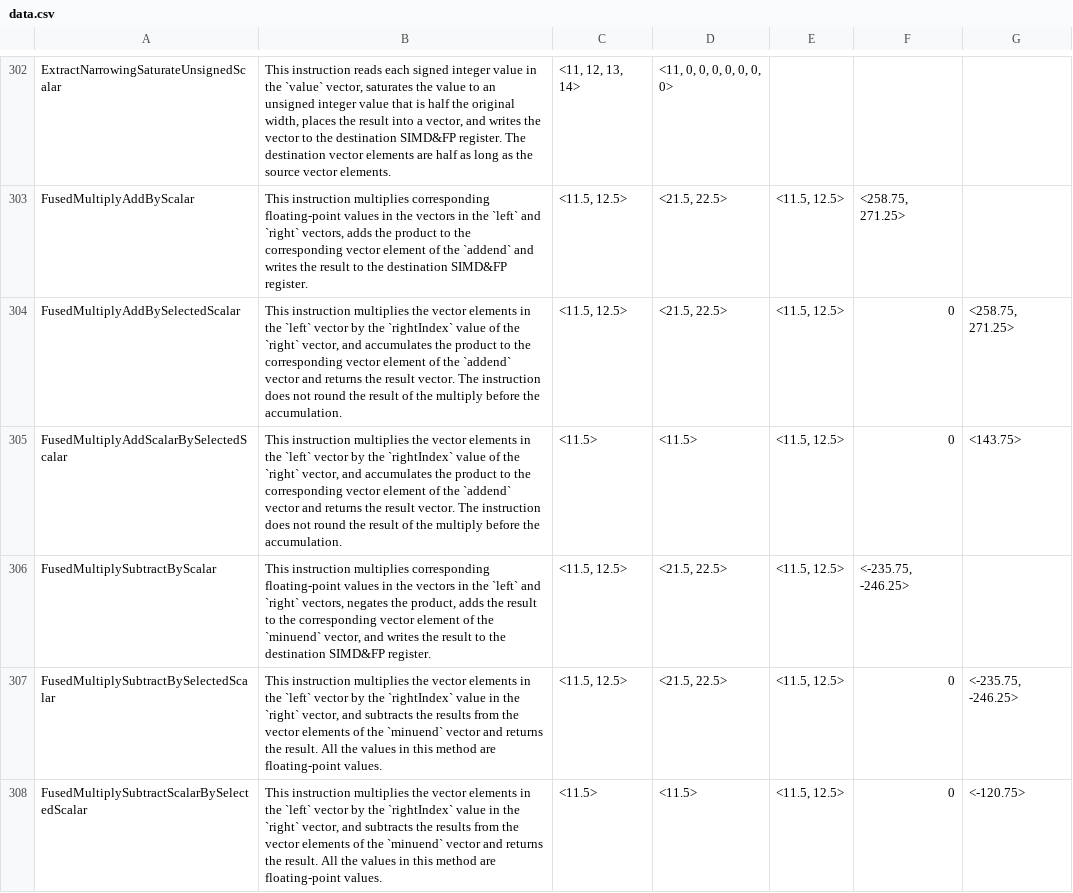
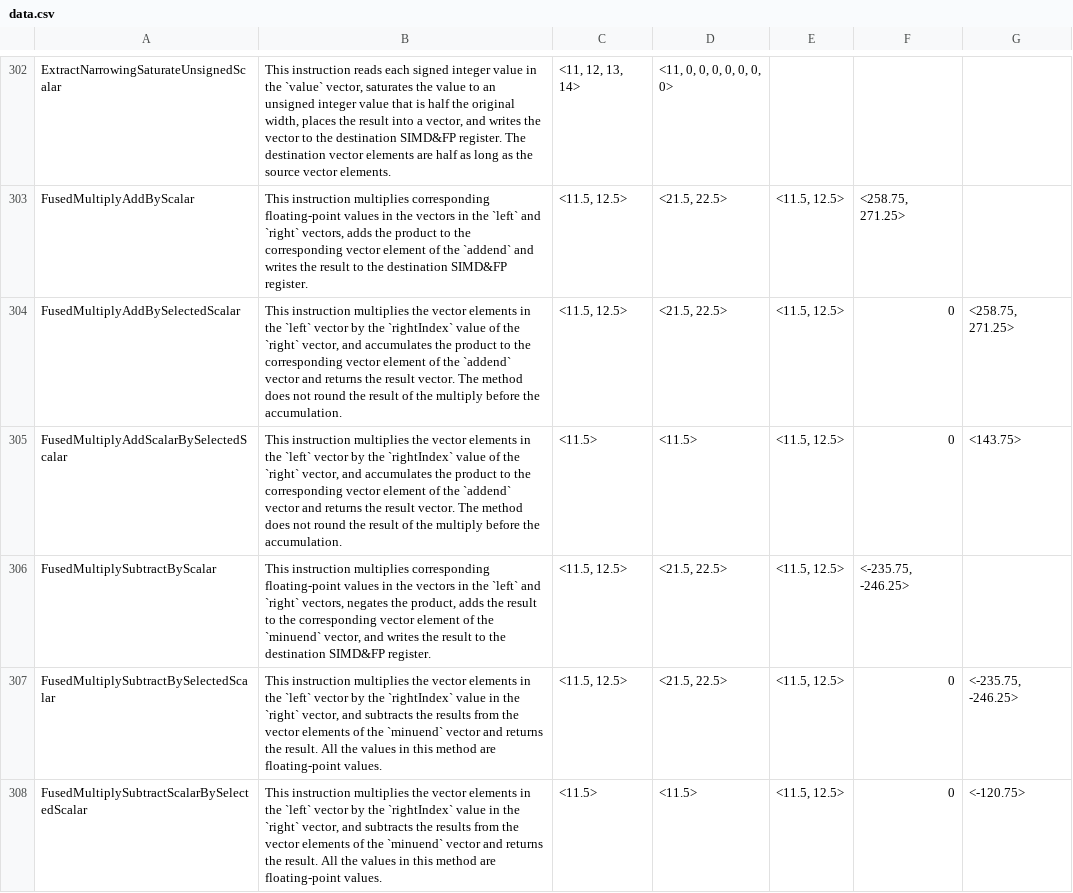
Before and after one commit to kunalspathak/AdvSimdBlogGen, a CSV file: AdvSimdGenerated/data.csv, drawn as a sheet; only a part is shown, gaps mark what is left out; the diff covers the shown part only.

Commit message:
Minor fixes
- removed new lines with armasm
- S&FP register
- instructions

```diff
--- a/AdvSimdGenerated/data.csv
+++ b/AdvSimdGenerated/data.csv
@@ -303,4 +303,4 @@ ExtractNarrowingSaturateUnsignedScalar|This instruction reads each signed intege
 FusedMultiplyAddByScalar|This instruction multiplies corresponding floating-point values in the vectors in the `left` and `right` vectors, adds the product to the corresponding vector element of the `addend` and writes the result to the destination SIMD&FP register.|<11.5, 12.5>|<21.5, 22.5>|<11.5, 12.5>|<258.75, 271.25>|
-FusedMultiplyAddBySelectedScalar|This instruction multiplies the vector elements in the `left` vector by the `rightIndex` value of the `right` vector, and accumulates the product to the corresponding vector element of the `addend` vector and returns the result vector. The instruction does not round the result of the multiply before the accumulation.|<11.5, 12.5>|<21.5, 22.5>|<11.5, 12.5>|0|<258.75, 271.25>
-FusedMultiplyAddScalarBySelectedScalar|This instruction multiplies the vector elements in the `left` vector by the `rightIndex` value of the `right` vector, and accumulates the product to the corresponding vector element of the `addend` vector and returns the result vector. The instruction does not round the result of the multiply before the accumulation.|<11.5>|<11.5>|<11.5, 12.5>|0|<143.75>
+FusedMultiplyAddBySelectedScalar|This instruction multiplies the vector elements in the `left` vector by the `rightIndex` value of the `right` vector, and accumulates the product to the corresponding vector element of the `addend` vector and returns the result vector. The method does not round the result of the multiply before the accumulation.|<11.5, 12.5>|<21.5, 22.5>|<11.5, 12.5>|0|<258.75, 271.25>
+FusedMultiplyAddScalarBySelectedScalar|This instruction multiplies the vector elements in the `left` vector by the `rightIndex` value of the `right` vector, and accumulates the product to the corresponding vector element of the `addend` vector and returns the result vector. The method does not round the result of the multiply before the accumulation.|<11.5>|<11.5>|<11.5, 12.5>|0|<143.75>
 FusedMultiplySubtractByScalar|This instruction multiplies corresponding floating-point values in the vectors in the `left` and `right` vectors, negates the product, adds the result to the corresponding vector element of the `minuend` vector, and writes the result to the destination SIMD&FP register.|<11.5, 12.5>|<21.5, 22.5>|<11.5, 12.5>|<-235.75, -246.25>|
```
Also changed, not shown: 7 edited cells elsewhere in this file, 4 other files.
